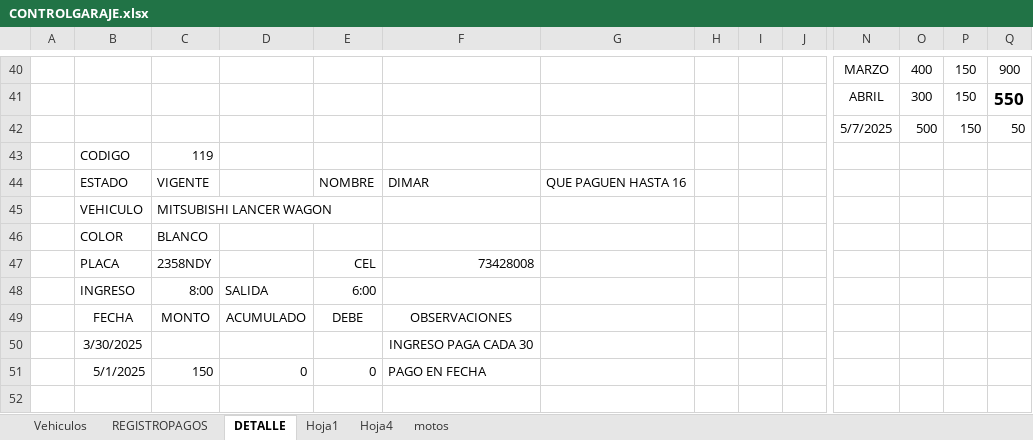
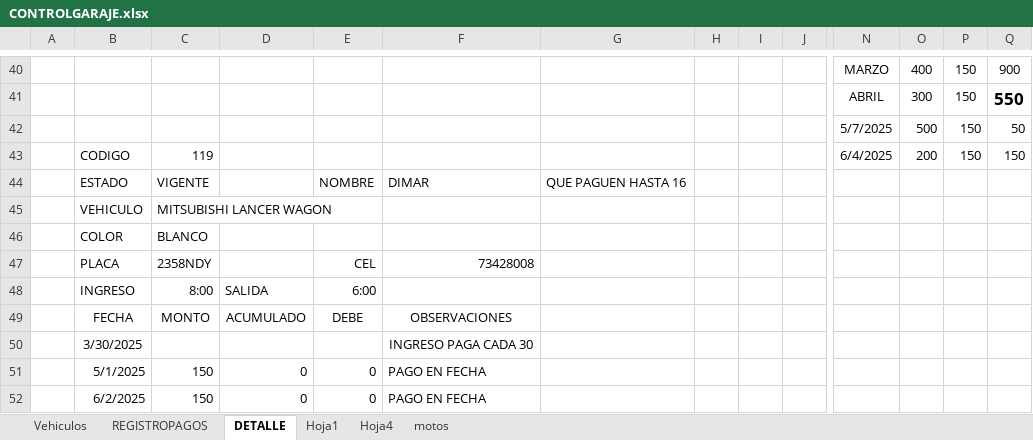
Before and after one commit to IAHeb/ParkCar, an Excel workbook: CONTROLGARAJE.xlsx, sheet DETALLE, drawn as a sheet; only a part is shown, gaps mark what is left out; values as stored, in another font and other column widths than the file's, no borders; removed rows and columns are numbered as before the commit, all else as after; rows hold the shown columns only; the diff names each change by its address in the sheet, - before the commit and + after, or states it on an @@ line.

```diff
--- a/CONTROLGARAJE.xlsx (sheet DETALLE)
+++ b/CONTROLGARAJE.xlsx (sheet DETALLE)
-row 43:  | CODIGO | 119
+row 43:  | CODIGO | 119 |  |  |  |  |  |  |  | 6/4/2025 | 200 | 150 | 150
+row 52:  | 6/2/2025 | 150 | 0 | 0 | PAGO EN FECHA
```
Also changed, not shown: sheet Vehiculos, sheet REGISTROPAGOS.
